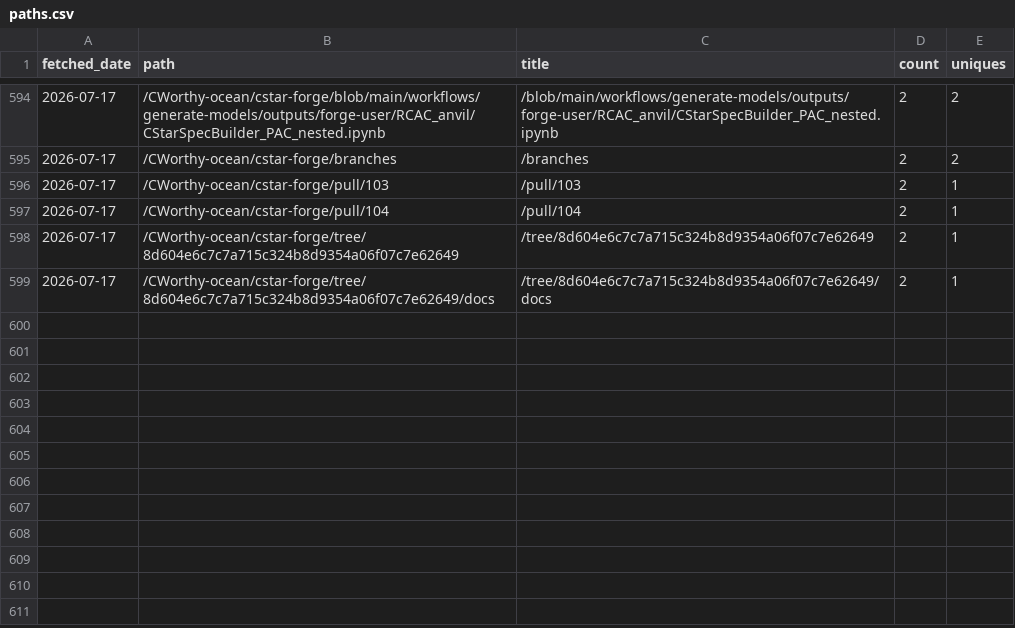
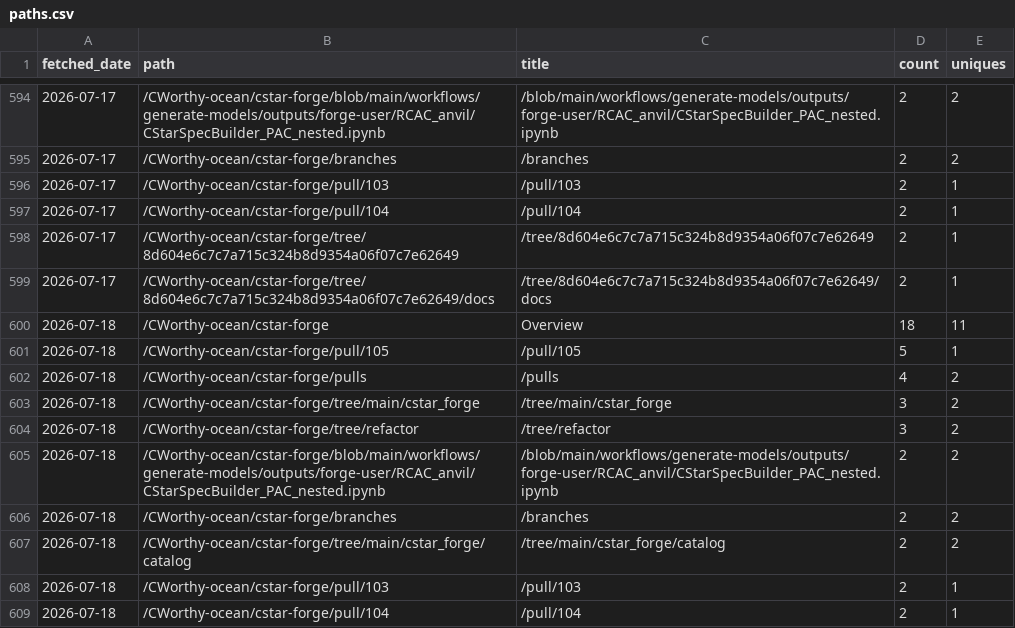
Before and after one commit to CWorthy-ocean/cworthy-gh-metrics, a CSV file: data/CWorthy-ocean/cson-forge/paths.csv, drawn as a sheet; only a part is shown, gaps mark what is left out; the diff names each change by its address in the sheet, - before the commit and + after, or states it on an @@ line.

```diff
--- a/data/CWorthy-ocean/cson-forge/paths.csv
+++ b/data/CWorthy-ocean/cson-forge/paths.csv
+row 600: 2026-07-18 | /CWorthy-ocean/cstar-forge | Overview | 18 | 11
+row 601: 2026-07-18 | /CWorthy-ocean/cstar-forge/pull/105 | /pull/105 | 5 | 1
+row 602: 2026-07-18 | /CWorthy-ocean/cstar-forge/pulls | /pulls | 4 | 2
+row 603: 2026-07-18 | /CWorthy-ocean/cstar-forge/tree/main/cstar_forge | /tree/main/cstar_forge | 3 | 2
+row 604: 2026-07-18 | /CWorthy-ocean/cstar-forge/tree/refactor | /tree/refactor | 3 | 2
+row 605: 2026-07-18 | /CWorthy-ocean/cstar-forge/blob/main/workflows/generate-models/outputs/forge-user/RCAC_anvil/CStarSpecBuilder_PAC_nested.ipynb | /blob/main/workflows/generate-models/outputs/forge-user/RCAC_anvil/CStarSpecBuilder_PAC_nested.ipynb | 2 | 2
+row 606: 2026-07-18 | /CWorthy-ocean/cstar-forge/branches | /branches | 2 | 2
+row 607: 2026-07-18 | /CWorthy-ocean/cstar-forge/tree/main/cstar_forge/catalog | /tree/main/cstar_forge/catalog | 2 | 2
+row 608: 2026-07-18 | /CWorthy-ocean/cstar-forge/pull/103 | /pull/103 | 2 | 1
+row 609: 2026-07-18 | /CWorthy-ocean/cstar-forge/pull/104 | /pull/104 | 2 | 1
```
Also changed, not shown: data/CWorthy-ocean/C-Star/paths.csv, data/CWorthy-ocean/C-Star/referrers.csv, 22 other files.
